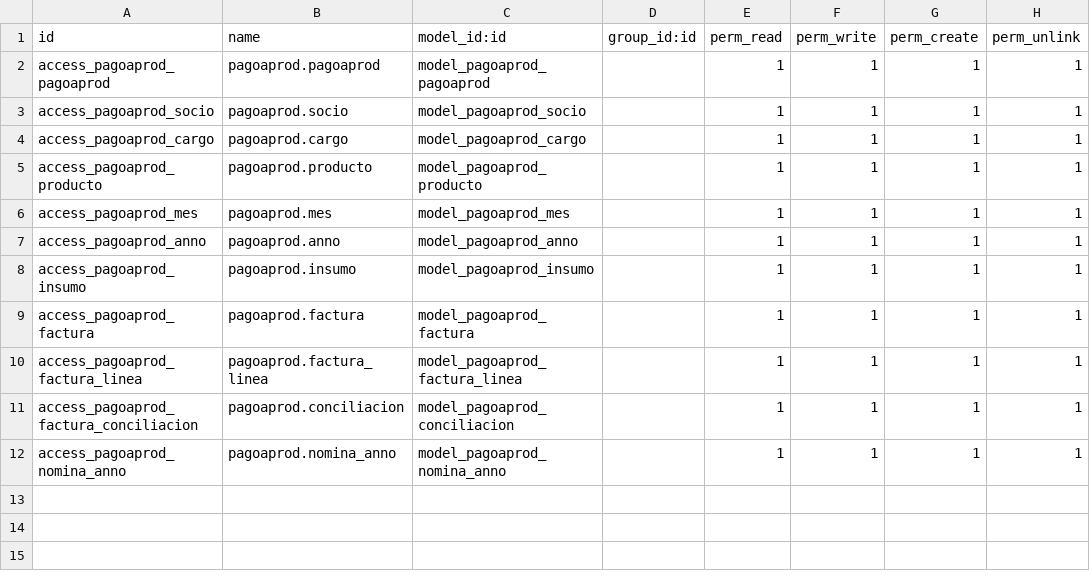
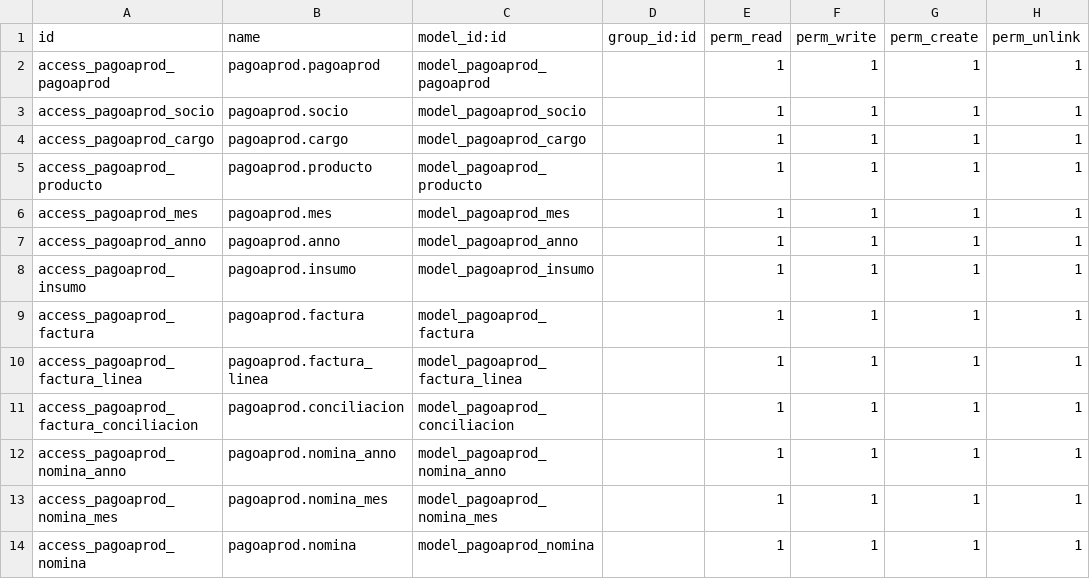
Before and after one commit to uliser31/pagoaprod, a CSV file: security/ir.model.access.csv, drawn as a sheet; the diff names each change by its address in the sheet, - before the commit and + after, or states it on an @@ line.

Commit message:
Agregando clases Nomina, Nomina mes y Nomina anno

```diff
--- a/security/ir.model.access.csv
+++ b/security/ir.model.access.csv
+row 13: access_pagoaprod_nomina_mes | pagoaprod.nomina_mes | model_pagoaprod_nomina_mes |  | 1 | 1 | 1 | 1
+row 14: access_pagoaprod_nomina | pagoaprod.nomina | model_pagoaprod_nomina |  | 1 | 1 | 1 | 1
```
Also changed, not shown: 2 other files.
